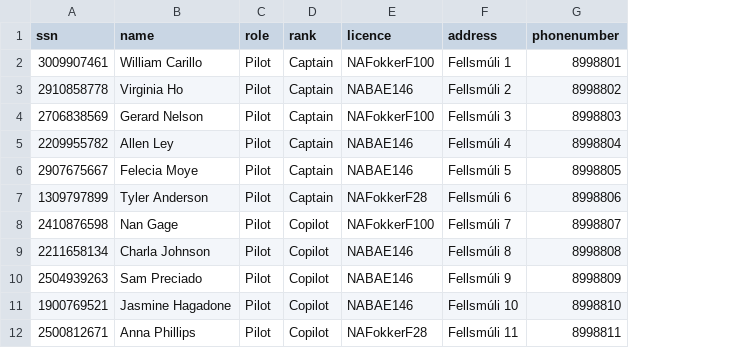
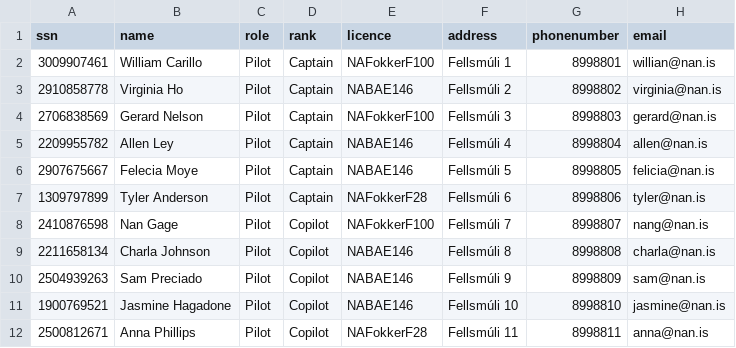
Before and after one commit to juliush16/Verklegt_1, a CSV file: Data/Crew2.csv, drawn as a sheet; only a part is shown; the diff names each change by its address in the sheet, - before the commit and + after, or states it on an @@ line.

Commit message:
Update Crew2.csv
email bætt við crew

```diff
--- a/Data/Crew2.csv
+++ b/Data/Crew2.csv
+column H (email), rows 2-12: willian@nan.is | virginia@nan.is | gerard@nan.is | allen@nan.is | felicia@nan.is | tyler@nan.is | nang@nan.is | charla@nan.is | sam@nan.is | jasmine@nan.is | anna@nan.is
```
